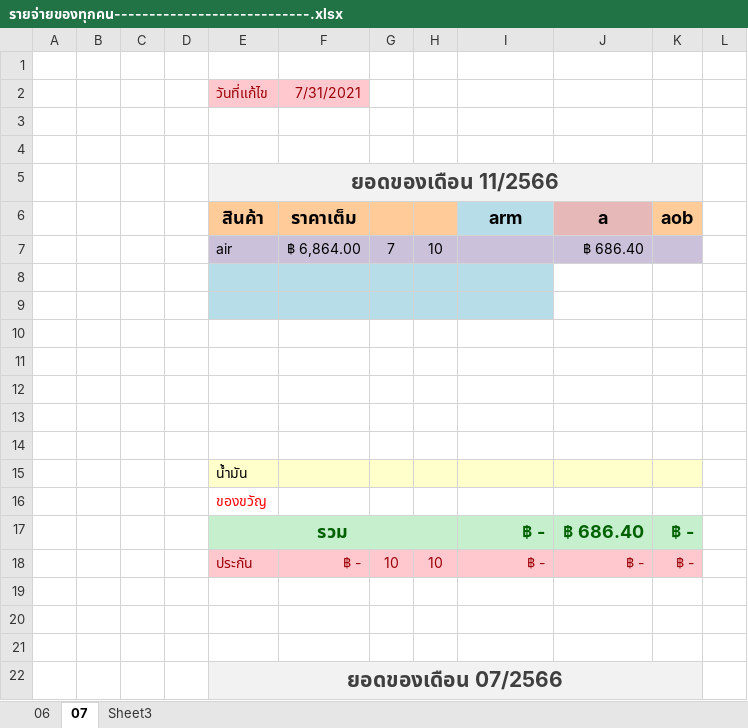
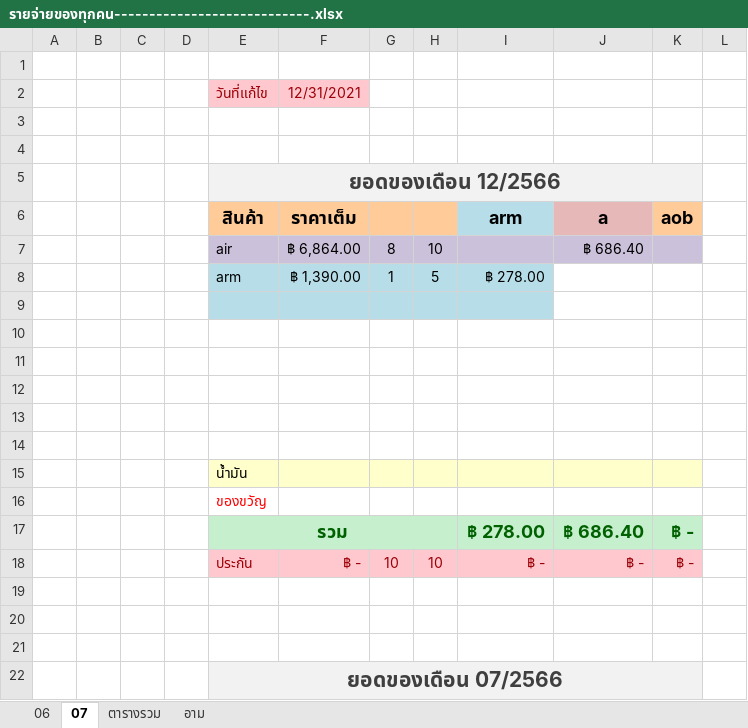
Before and after one commit to aobcoopy/Code_Library, an Excel workbook: รายจ่ายของทุกคน----------------------------.xlsx, sheet 07, drawn as a sheet; only a part is shown; values as stored, in another font and other column widths than the file's, no borders; the diff names each change by its address in the sheet, - before the commit and + after, or states it on an @@ line.

```diff
--- a/รายจ่ายของทุกคน----------------------------.xlsx (sheet 07)
+++ b/รายจ่ายของทุกคน----------------------------.xlsx (sheet 07)
-sheet tab: Sheet3
+sheet tab: อาม
+sheet tab: ตารางรวม
-F2: 7/31/2021
+F2: 12/31/2021
-E5: ยอดของเดือน 11/2566
+E5: ยอดของเดือน 12/2566
-G7: 7
+G7: 8
-row 8: (empty)
+row 8:  |  |  |  | arm | ฿ 1,390.00 | 1 | 5 | ฿ 278.00
-I17: ฿ -
+I17: ฿ 278.00
```
Also changed, not shown: sheet อาม, ++++++รายรัย-รายจ่าย 2566.xlsx, 4 other files.
